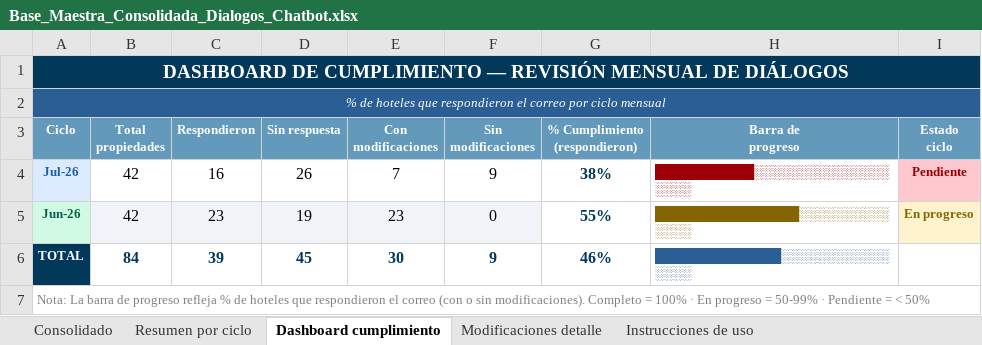
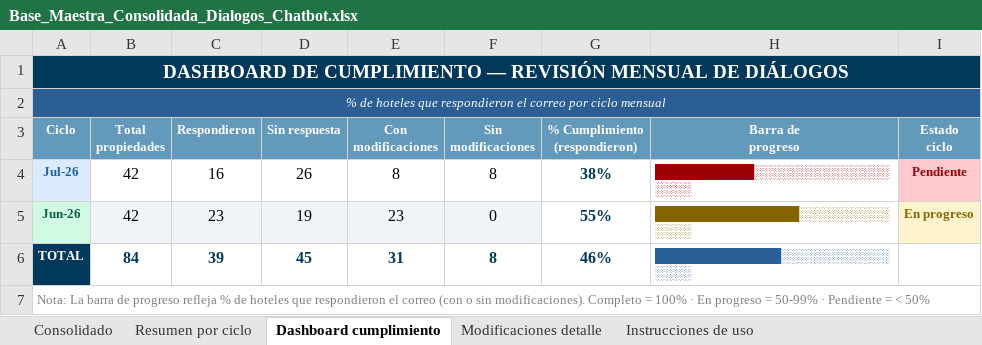
Before and after one commit to santiagocristancho0722/seguimiento-dialogos-chatbot-ghl, an Excel workbook: Base_Maestra_Consolidada_Dialogos_Chatbot.xlsx, sheet Dashboard cumplimiento, drawn as a sheet; values as stored, in another font and other column widths than the file's, no borders; the diff names each change by its address in the sheet, - before the commit and + after, or states it on an @@ line.

```diff
--- a/Base_Maestra_Consolidada_Dialogos_Chatbot.xlsx (sheet Dashboard cumplimiento)
+++ b/Base_Maestra_Consolidada_Dialogos_Chatbot.xlsx (sheet Dashboard cumplimiento)
-E4 (Con modificaciones): 7
+E4 (Con modificaciones): 8
-F4 (Sin modificaciones): 9
+F4 (Sin modificaciones): 8
-E6 (Con modificaciones): 30
+E6 (Con modificaciones): 31
-F6 (Sin modificaciones): 9
+F6 (Sin modificaciones): 8
```
Also changed, not shown: sheet Modificaciones detalle, sheet Consolidado, sheet Resumen por ciclo, 1 other file.
